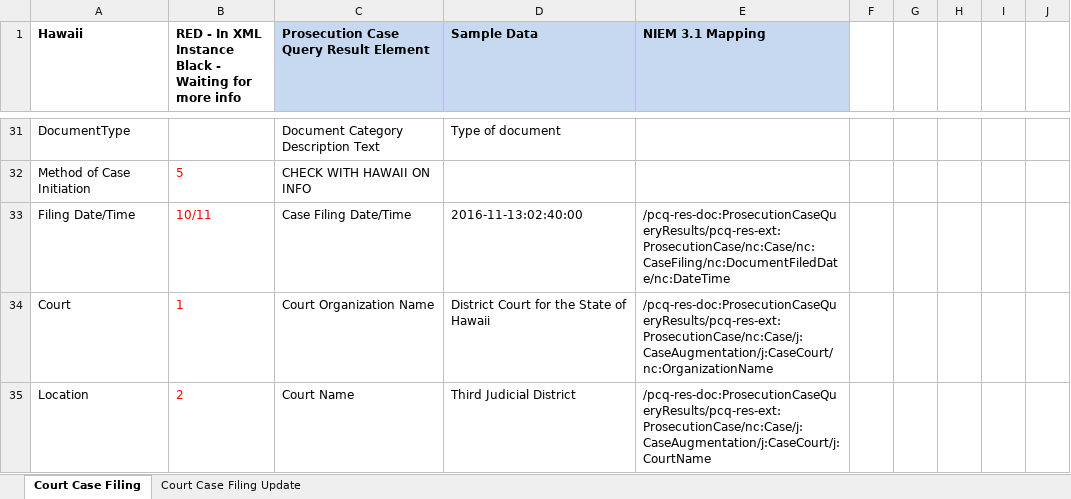
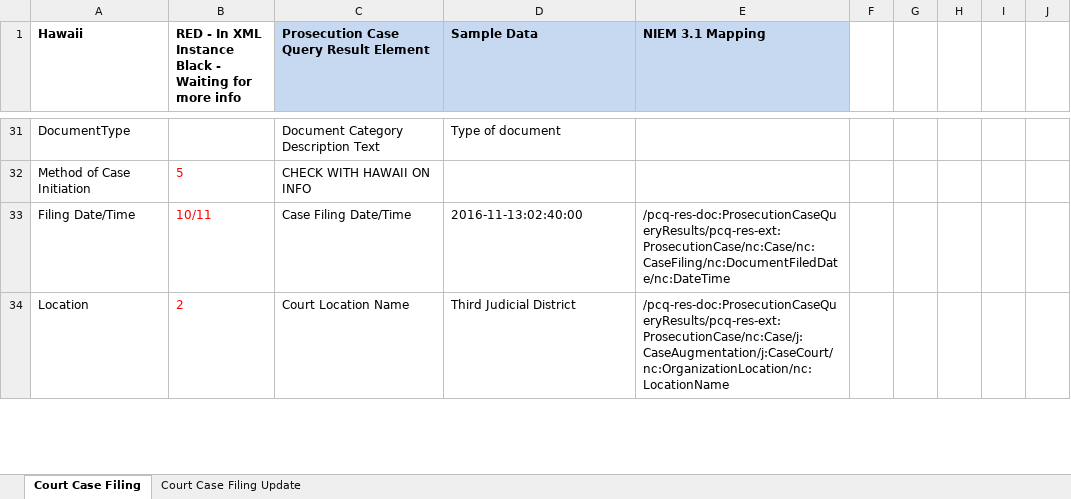
Before and after one commit to scottj7486/main, an Excel workbook: shared/ojb-resources-common/src/main/resources/ssp/Prosecution_Case_Query_Results/artifacts/service_model/information_model/IEPD/documentation/ProsecutionCaseQueryResults.xlsx, sheet Court Case Filing, drawn as a sheet; only a part is shown, gaps mark what is left out; values as stored, in another font and other column widths than the file's, no borders; removed rows and columns are numbered as before the commit, all else as after; the diff covers the shown part only; the diff names each change by its address in the sheet, - before the commit and + after, or states it on an @@ line.

```diff
--- a/shared/ojb-resources-common/src/main/resources/ssp/Prosecution_Case_Query_Results/artifacts/service_model/information_model/IEPD/documentation/ProsecutionCaseQueryResults.xlsx (sheet Court Case Filing)
+++ b/shared/ojb-resources-common/src/main/resources/ssp/Prosecution_Case_Query_Results/artifacts/service_model/information_model/IEPD/documentation/ProsecutionCaseQueryResults.xlsx (sheet Court Case Filing)
-row 34: Court | 1 | Court Organization Name | District Court for the State of Hawaii | /pcq-res-doc:ProsecutionCaseQueryResults/pcq-res-ext:ProsecutionCase/nc:Case/j:CaseAugmentation/j:CaseCourt/nc:OrganizationName
-C34: Court Name
+C34: Court Location Name
-E34 (NIEM 3.1 Mapping): /pcq-res-doc:ProsecutionCaseQueryResults/pcq-res-ext:ProsecutionCase/nc:Case/j:CaseAugmentation/j:CaseCourt/j:CourtName
+E34 (NIEM 3.1 Mapping): /pcq-res-doc:ProsecutionCaseQueryResults/pcq-res-ext:ProsecutionCase/nc:Case/j:CaseAugmentation/j:CaseCourt/nc:OrganizationLocation/nc:LocationName
```
Also changed, not shown: 2 added rows, 1 removed row and 4 edited cells elsewhere in this sheet, shared/ojb-resources-common/src/main/resources/ssp/Case_Filing_Decision_Reporting/artifacts/service_model/information_model/IEPD/documentation/Mapping.xlsx, 5 other files.
